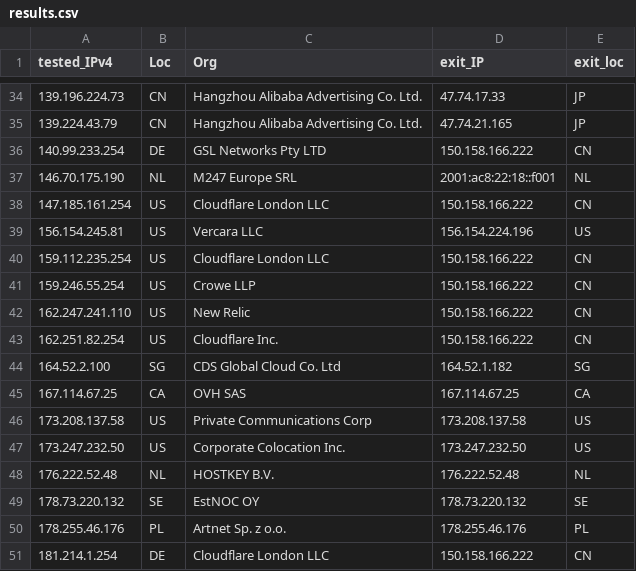
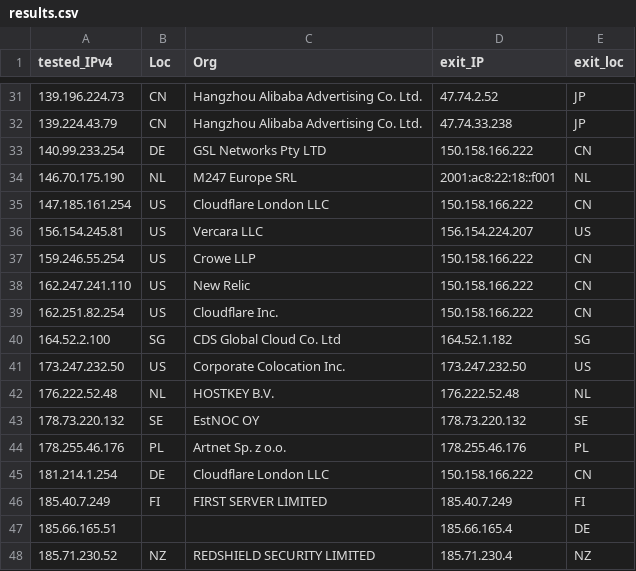
Before and after one commit to tr1s7an/Unofficial-Cloudflare-nodes, a CSV file: results.csv, drawn as a sheet; only a part is shown, gaps mark what is left out; the shorter side is filled out with more unchanged rows; the diff covers the shown part only.

```diff
--- a/results.csv
+++ b/results.csv
@@ -34,3 +31,3 @@ tested_IPv4,Loc,Org,exit_IP,exit_loc
-139.196.224.73,CN,Hangzhou Alibaba Advertising Co. Ltd.,47.74.17.33,JP
-139.224.43.79,CN,Hangzhou Alibaba Advertising Co. Ltd.,47.74.21.165,JP
+139.196.224.73,CN,Hangzhou Alibaba Advertising Co. Ltd.,47.74.2.52,JP
+139.224.43.79,CN,Hangzhou Alibaba Advertising Co. Ltd.,47.74.33.238,JP
 140.99.233.254,DE,GSL Networks Pty LTD,150.158.166.222,CN
@@ -38,4 +35,3 @@ tested_IPv4,Loc,Org,exit_IP,exit_loc
 147.185.161.254,US,Cloudflare London  LLC,150.158.166.222,CN
-156.154.245.81,US,Vercara  LLC,156.154.224.196,US
-159.112.235.254,US,Cloudflare London  LLC,150.158.166.222,CN
+156.154.245.81,US,Vercara  LLC,156.154.224.207,US
 159.246.55.254,US,Crowe LLP,150.158.166.222,CN
@@ -44,4 +40,2 @@ tested_IPv4,Loc,Org,exit_IP,exit_loc
 164.52.2.100,SG,CDS Global Cloud Co.  Ltd,164.52.1.182,SG
-167.114.67.25,CA,OVH SAS,167.114.67.25,CA
-173.208.137.58,US,Private Communications Corp,173.208.137.58,US
 173.247.232.50,US,Corporate Colocation Inc.,173.247.232.50,US
```
Also changed, not shown: 13 added rows, 14 removed rows and 6 edited cells elsewhere in this file.
